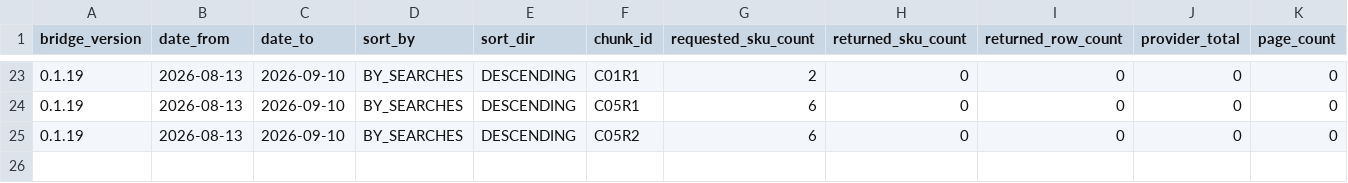
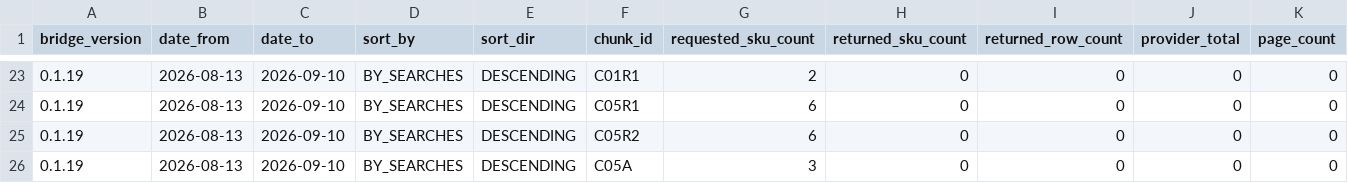
Before and after one commit to MaksimUnimax/blood_sand, a TSV file: продажи/статистика/ozon/raw/2026-08-13_2026-09-10/canonical_chunk_collection_manifest.tsv, drawn as a sheet; only a part is shown, gaps mark what is left out; rows hold the shown columns only; the diff names each change by its address in the sheet, - before the commit and + after, or states it on an @@ line.

Commit message:
data(ozon): record C05 split rate-limit attempt

```diff
--- a/продажи/статистика/ozon/raw/2026-08-13_2026-09-10/canonical_chunk_collection_manifest.tsv
+++ b/продажи/статистика/ozon/raw/2026-08-13_2026-09-10/canonical_chunk_collection_manifest.tsv
+row 26: 0.1.19 | 2026-08-13 | 2026-09-10 | BY_SEARCHES | DESCENDING | C05A | 3 | 0 | 0 | 0 | 0
```
